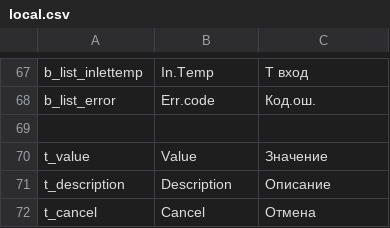
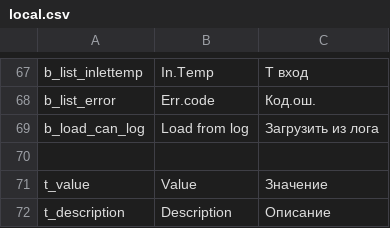
Before and after one commit to EXEcutorXS/CAN-Tool, a CSV file: CAN Tool/Resources/local.csv, drawn as a sheet; only a part is shown, gaps mark what is left out; the shorter side is filled out with more unchanged rows.

```diff
--- a/CAN Tool/Resources/local.csv
+++ b/CAN Tool/Resources/local.csv
@@ -68,2 +68,3 @@ b_list_inlettemp	In.Temp	Т вход
 b_list_error	Err.code	Код.ош.
+b_load_can_log	Load from log	Загрузить из лога
 		
```
Also changed, not shown: 9 other files.
